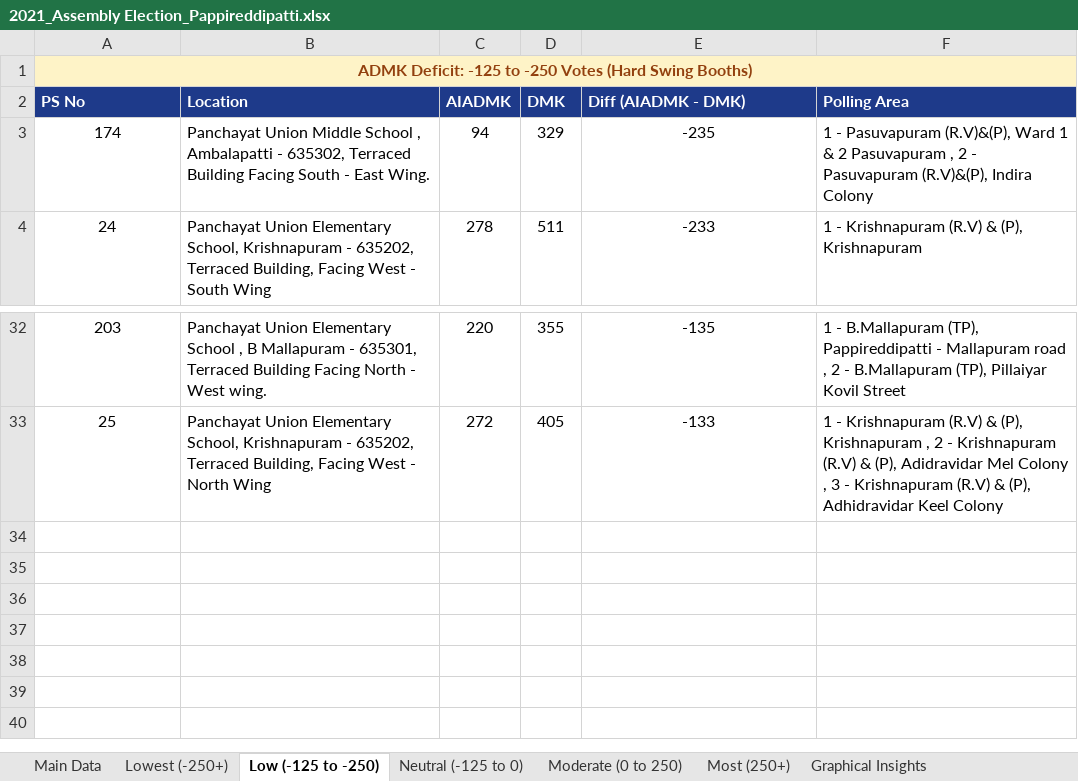
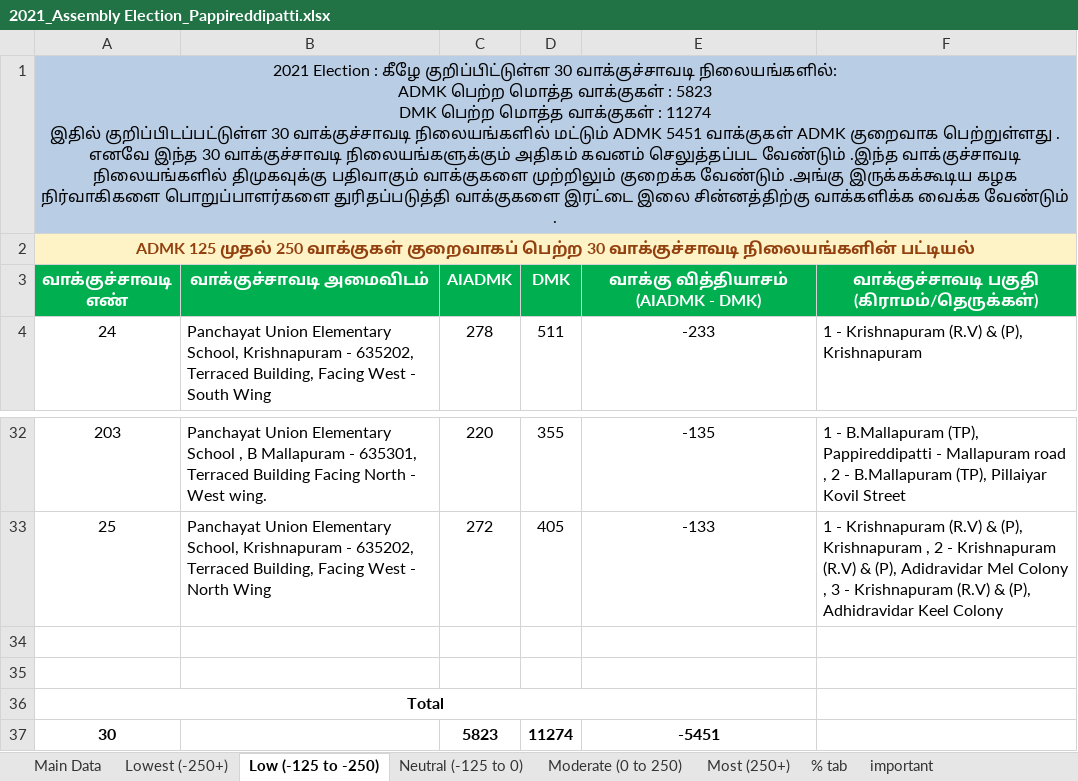
Before and after one commit to votesenseanalytics/Votesense, an Excel workbook: data/2021_Assembly Election_Pappireddipatti.xlsx, sheet Low (-125 to -250), drawn as a sheet; only a part is shown, gaps mark what is left out; values as stored, in another font and other column widths than the file's, no borders; conditional formats not drawn; removed rows and columns are numbered as before the commit, all else as after; ↵ is a line break in a cell; the diff names each change by its address in the sheet, - before the commit and + after, or states it on an @@ line.

```diff
--- a/data/2021_Assembly Election_Pappireddipatti.xlsx (sheet Low (-125 to -250))
+++ b/data/2021_Assembly Election_Pappireddipatti.xlsx (sheet Low (-125 to -250))
-sheet tab: Graphical Insights
+sheet tab: % tab
+sheet tab: important
-A1: ADMK Deficit: -125 to -250 Votes (Hard Swing Booths)
+A1: 2021 Election : கீழே குறிப்பிட்டுள்ள 30 வாக்குச்சாவடி நிலையங்களில்: ↵ ADMK பெற்ற மொத்த வாக்குகள் : 5823 ↵ DMK பெற்ற மொத்த வாக்குகள் : 11274 ↵ இதில் குறிப்பிடப்பட்டுள்ள 30 வாக்குச்சாவடி நிலையங்களில் மட்டும் ADMK 5451 வாக்குகள் ADMK குறைவாக பெற்றுள்ளது . ↵ எனவே இந்த 30 வாக்குச்சாவடி நிலையங்களுக்கும் அதிகம் கவனம் செலுத்தப்பட வேண்டும் .இந்த வாக்குச்சாவடி நிலையங்களில் திமுகவுக்கு பதிவாகும் வாக்குகளை முற்றிலும் குறைக்க வேண்டும் .அங்கு இருக்கக்கூடிய கழக நிர்வாகிகளை பொறுப்பாளர்களை துரிதப்படுத்தி வாக்குகளை இரட்டை இலை சின்னத்திற்கு வாக்களிக்க வைக்க வேண்டும் .
-A1:F1 fill: #FEF3C7
+A1:F1 fill: #B9CDE5
@@ A1 bold: on → off, text colour: #92400E → black @@
-row 2: PS No | Location | AIADMK | DMK | Diff (AIADMK - DMK) | Polling Area
-row 3: 174 | Panchayat Union Middle School , Ambalapatti - 635302, Terraced Building Facing South - East Wing. | 94 | 329 | -235 | 1 - Pasuvapuram (R.V)&(P), Ward 1 & 2 Pasuvapuram , 2 - Pasuvapuram (R.V)&(P), Indira Colony
+row 2: ADMK 125 முதல் 250 வாக்குகள் குறைவாகப் பெற்ற 30 வாக்குச்சாவடி நிலையங்களின் பட்டியல்
+row 3: வாக்குச்சாவடி ↵ எண் | வாக்குச்சாவடி அமைவிடம் | AIADMK | DMK | வாக்கு வித்தியாசம் (AIADMK - DMK) | வாக்குச்சாவடி பகுதி (கிராமம்/தெருக்கள்)
+row 34: (empty)
+row 35: (empty)
+row 36: Total
+row 37: 30 |  | 5823 | 11274 | -5451
```
Also changed, not shown: sheet Main Data, sheet Moderate (0 to 250), sheet Lowest (-250+), sheet Most (250+), sheet Neutral (-125 to 0), hidden cells, charts or pictures.
